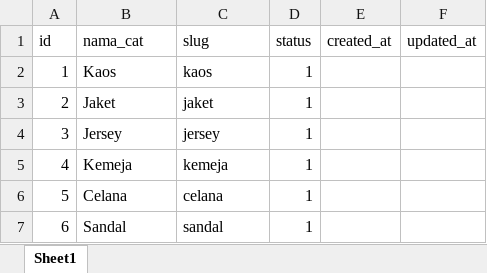
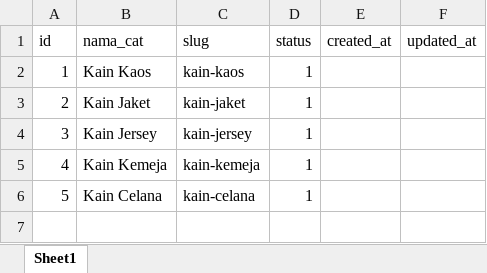
Before and after one commit to cloudmicrosystem/persediaanapp-magang, an Excel workbook: database/FileExcel/Catarticle.xlsx, sheet Sheet1, drawn as a sheet; values as stored, in another font and other column widths than the file's, no borders; the diff names each change by its address in the sheet, - before the commit and + after, or states it on an @@ line.

```diff
--- a/database/FileExcel/Catarticle.xlsx (sheet Sheet1)
+++ b/database/FileExcel/Catarticle.xlsx (sheet Sheet1)
-B2 (nama_cat): Kaos
+B2 (nama_cat): Kain Kaos
-C2 (slug): kaos
+C2 (slug): kain-kaos
-B3 (nama_cat): Jaket
+B3 (nama_cat): Kain Jaket
-C3 (slug): jaket
+C3 (slug): kain-jaket
-B4 (nama_cat): Jersey
+B4 (nama_cat): Kain Jersey
-C4 (slug): jersey
+C4 (slug): kain-jersey
-B5 (nama_cat): Kemeja
+B5 (nama_cat): Kain Kemeja
-C5 (slug): kemeja
+C5 (slug): kain-kemeja
-B6 (nama_cat): Celana
+B6 (nama_cat): Kain Celana
-C6 (slug): celana
+C6 (slug): kain-celana
-row 7: 6 | Sandal | sandal | 1
```
Also changed, not shown: database/FileExcel/Atribut.xlsx, database/FileExcel/Category.xlsx, 39 other files.
